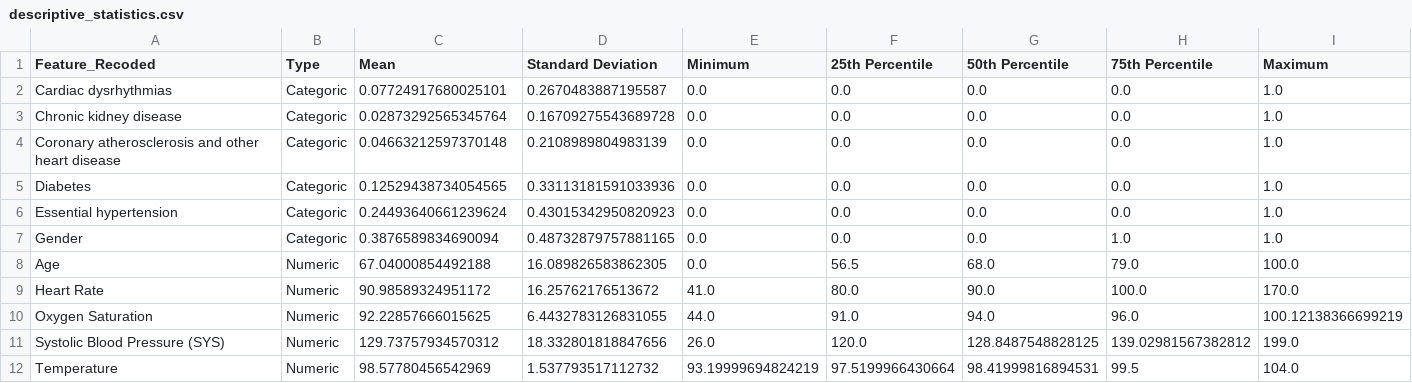
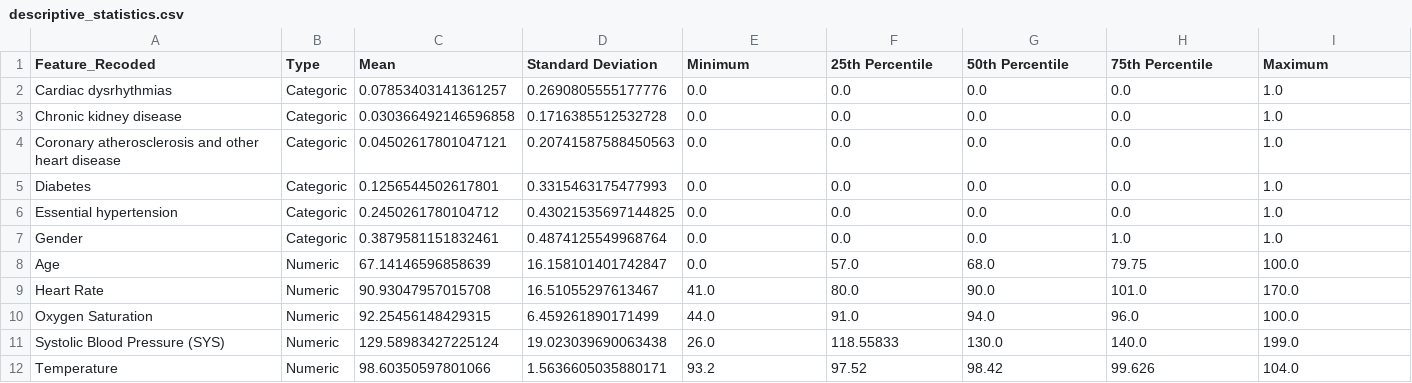
Before and after one commit to COVIDAnalytics/covid19_hypertensive_treatments, a CSV file: results/mortality/model_without_lab/descriptive_statistics.csv, drawn as a sheet.

```diff
--- a/results/mortality/model_without_lab/descriptive_statistics.csv
+++ b/results/mortality/model_without_lab/descriptive_statistics.csv
@@ -1,12 +1,12 @@
 Feature_Recoded,Type,Mean,Standard Deviation,Minimum,25th Percentile,50th Percentile,75th Percentile,Maximum
-Cardiac dysrhythmias,Categoric,0.07724917680025101,0.2670483887195587,0.0,0.0,0.0,0.0,1.0
-Chronic kidney disease,Categoric,0.02873292565345764,0.16709275543689728,0.0,0.0,0.0,0.0,1.0
-Coronary atherosclerosis and other heart disease,Categoric,0.04663212597370148,0.2108989804983139,0.0,0.0,0.0,0.0,1.0
-Diabetes,Categoric,0.12529438734054565,0.33113181591033936,0.0,0.0,0.0,0.0,1.0
-Essential hypertension,Categoric,0.24493640661239624,0.43015342950820923,0.0,0.0,0.0,0.0,1.0
-Gender,Categoric,0.3876589834690094,0.48732879757881165,0.0,0.0,0.0,1.0,1.0
-Age,Numeric,67.04000854492188,16.089826583862305,0.0,56.5,68.0,79.0,100.0
-Heart Rate,Numeric,90.98589324951172,16.25762176513672,41.0,80.0,90.0,100.0,170.0
-Oxygen Saturation,Numeric,92.22857666015625,6.4432783126831055,44.0,91.0,94.0,96.0,100.12138366699219
-Systolic Blood Pressure (SYS),Numeric,129.73757934570312,18.332801818847656,26.0,120.0,128.8487548828125,139.02981567382812,199.0
-Temperature,Numeric,98.57780456542969,1.537793517112732,93.19999694824219,97.5199966430664,98.41999816894531,99.5,104.0
+Cardiac dysrhythmias,Categoric,0.07853403141361257,0.2690805555177776,0.0,0.0,0.0,0.0,1.0
+Chronic kidney disease,Categoric,0.030366492146596858,0.1716385512532728,0.0,0.0,0.0,0.0,1.0
+Coronary atherosclerosis and other heart disease,Categoric,0.04502617801047121,0.20741587588450563,0.0,0.0,0.0,0.0,1.0
+Diabetes,Categoric,0.1256544502617801,0.3315463175477993,0.0,0.0,0.0,0.0,1.0
+Essential hypertension,Categoric,0.2450261780104712,0.43021535697144825,0.0,0.0,0.0,0.0,1.0
+Gender,Categoric,0.3879581151832461,0.4874125549968764,0.0,0.0,0.0,1.0,1.0
+Age,Numeric,67.14146596858639,16.158101401742847,0.0,57.0,68.0,79.75,100.0
+Heart Rate,Numeric,90.93047957015708,16.51055297613467,41.0,80.0,90.0,101.0,170.0
+Oxygen Saturation,Numeric,92.25456148429315,6.459261890171499,44.0,91.0,94.0,96.0,100.0
+Systolic Blood Pressure (SYS),Numeric,129.58983427225124,19.023039690063438,26.0,118.55833,130.0,140.0,199.0
+Temperature,Numeric,98.60350597801066,1.5636605035880171,93.2,97.52,98.42,99.626,104.0
```
Also changed, not shown: results/mortality/model_with_lab/descriptive_statistics.csv, 41 other files.
